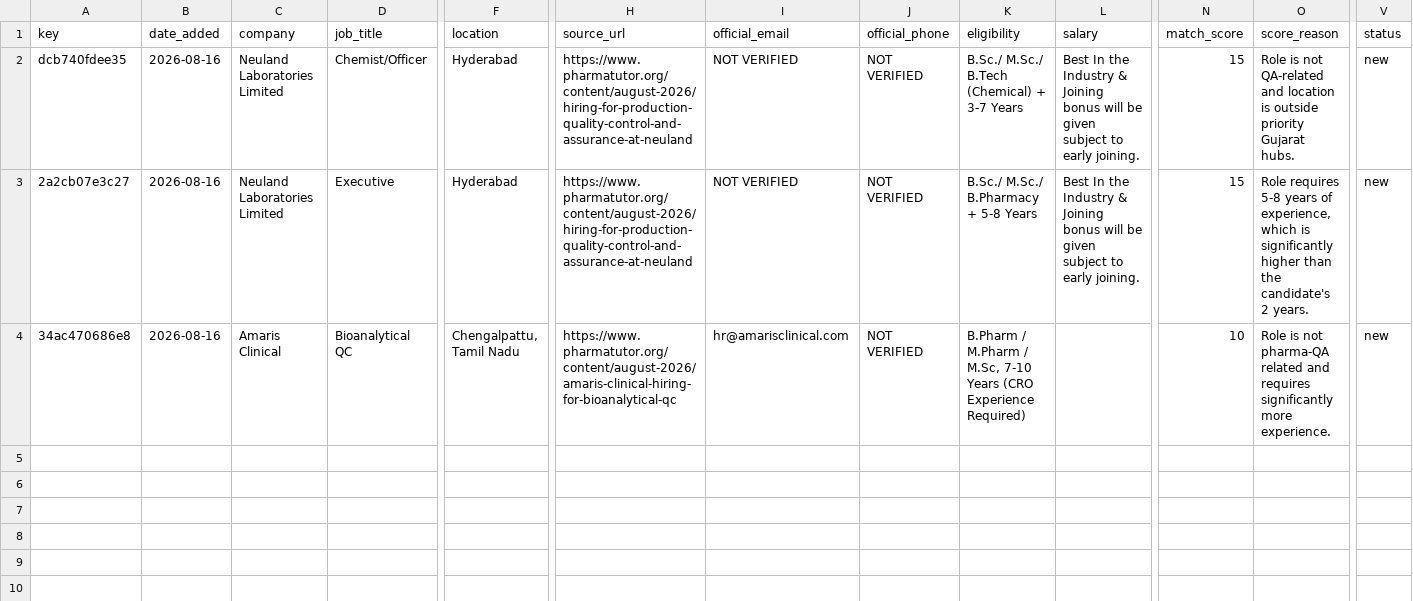
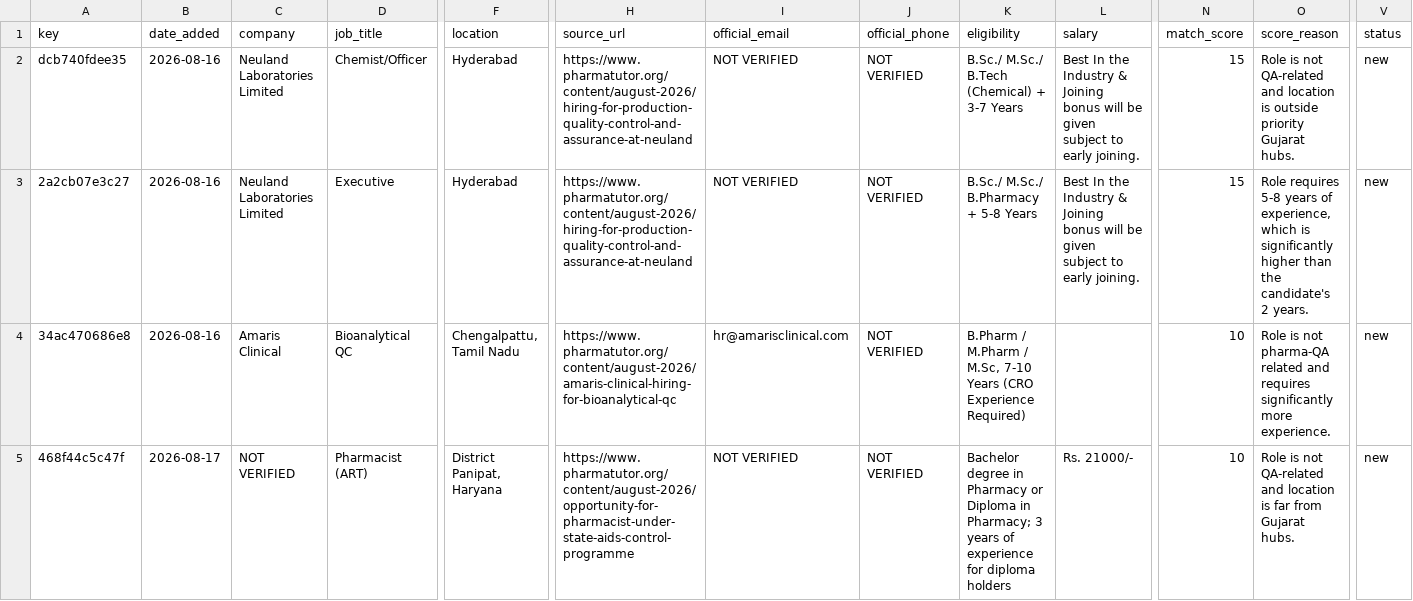
Before and after one commit to balajirajput96/vscode-copilot-cha, a CSV file: job-outreach/automation/jobs.csv, drawn as a sheet; only a part is shown, gaps mark what is left out; rows hold the shown columns only; the diff names each change by its address in the sheet, - before the commit and + after, or states it on an @@ line.

```diff
--- a/job-outreach/automation/jobs.csv
+++ b/job-outreach/automation/jobs.csv
+row 5: 468f44c5c47f | 2026-08-17 | NOT VERIFIED | Pharmacist (ART) | District Panipat, Haryana | https://www.pharmatutor.org/content/august-2026/opportunity-for-pharmacist-under-state-aids-control-programme | NOT VERIFIED | NOT VERIFIED | Bachelor degree in Pharmacy or Diploma in Pharmacy; 3 years of experience for diploma holders | Rs. 21000/- | 10 | Role is not QA-related and location is far from Gujarat hubs. | new
```
Also changed, not shown: 1 other file.
